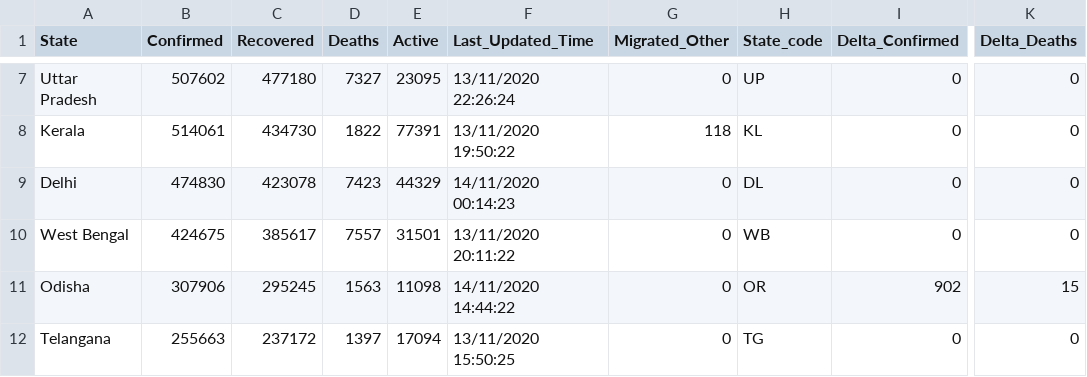
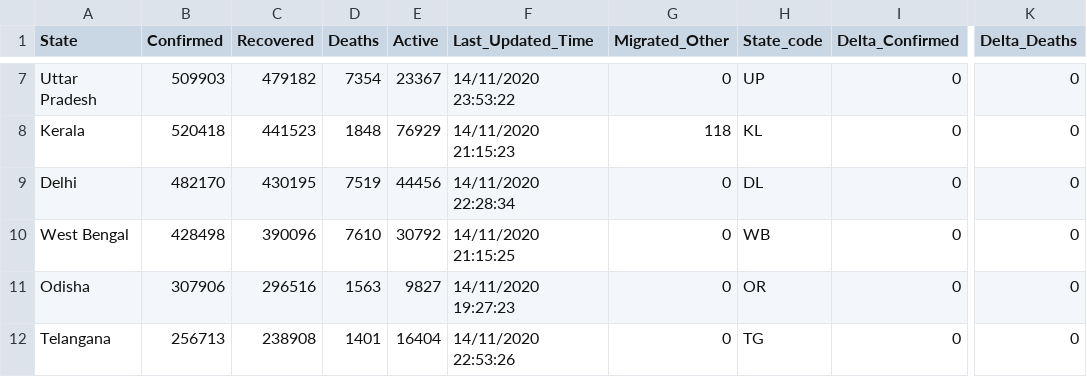
Before and after one commit to jayanti-prasad/Covid19-Dash, a CSV file: data/state_wise.csv, drawn as a sheet; only a part is shown, gaps mark what is left out; the diff covers the shown part only; the diff names each change by its address in the sheet, - before the commit and + after, or states it on an @@ line.

```diff
--- a/data/state_wise.csv
+++ b/data/state_wise.csv
-B7 (Confirmed): 507602
+B7 (Confirmed): 509903
-C7 (Recovered): 477180
+C7 (Recovered): 479182
-D7 (Deaths): 7327
+D7 (Deaths): 7354
-E7 (Active): 23095
+E7 (Active): 23367
-F7 (Last_Updated_Time): 13/11/2020 22:26:24
+F7 (Last_Updated_Time): 14/11/2020 23:53:22
-B8 (Confirmed): 514061
+B8 (Confirmed): 520418
-C8 (Recovered): 434730
+C8 (Recovered): 441523
-D8 (Deaths): 1822
+D8 (Deaths): 1848
-E8 (Active): 77391
+E8 (Active): 76929
-F8 (Last_Updated_Time): 13/11/2020 19:50:22
+F8 (Last_Updated_Time): 14/11/2020 21:15:23
-B9 (Confirmed): 474830
+B9 (Confirmed): 482170
-C9 (Recovered): 423078
+C9 (Recovered): 430195
-D9 (Deaths): 7423
+D9 (Deaths): 7519
-E9 (Active): 44329
+E9 (Active): 44456
-F9 (Last_Updated_Time): 14/11/2020 00:14:23
+F9 (Last_Updated_Time): 14/11/2020 22:28:34
-B10 (Confirmed): 424675
+B10 (Confirmed): 428498
-C10 (Recovered): 385617
+C10 (Recovered): 390096
-D10 (Deaths): 7557
+D10 (Deaths): 7610
-E10 (Active): 31501
+E10 (Active): 30792
-F10 (Last_Updated_Time): 13/11/2020 20:11:22
+F10 (Last_Updated_Time): 14/11/2020 21:15:25
-C11 (Recovered): 295245
+C11 (Recovered): 296516
-E11 (Active): 11098
+E11 (Active): 9827
-F11 (Last_Updated_Time): 14/11/2020 14:44:22
+F11 (Last_Updated_Time): 14/11/2020 19:27:23
-I11 (Delta_Confirmed): 902
+I11 (Delta_Confirmed): 0
-K11 (Delta_Deaths): 15
+K11 (Delta_Deaths): 0
-B12 (Confirmed): 255663
+B12 (Confirmed): 256713
-C12 (Recovered): 237172
+C12 (Recovered): 238908
-D12 (Deaths): 1397
+D12 (Deaths): 1401
-E12 (Active): 17094
+E12 (Active): 16404
-F12 (Last_Updated_Time): 13/11/2020 15:50:25
+F12 (Last_Updated_Time): 14/11/2020 22:53:26
```
Also changed, not shown: 133 edited cells elsewhere in this file, data/district_wise.csv, data/state_wise_daily.csv, 1 other file.
